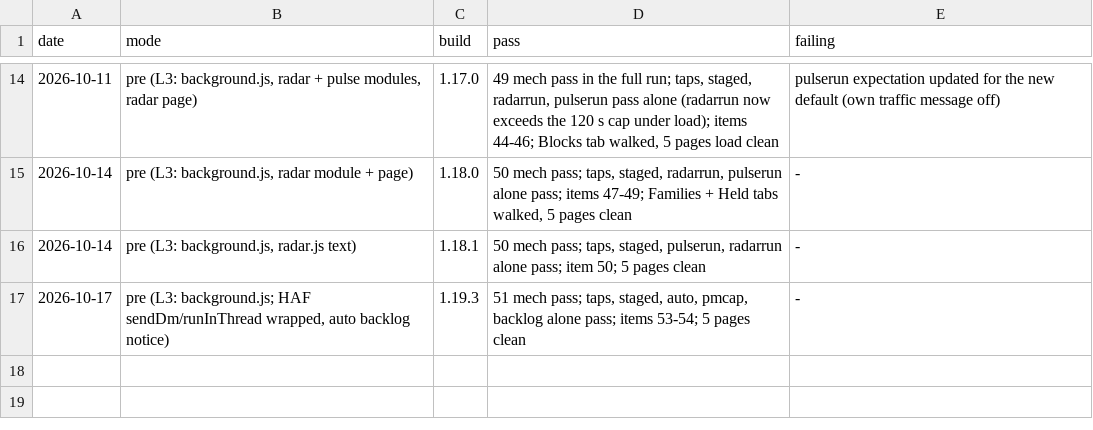
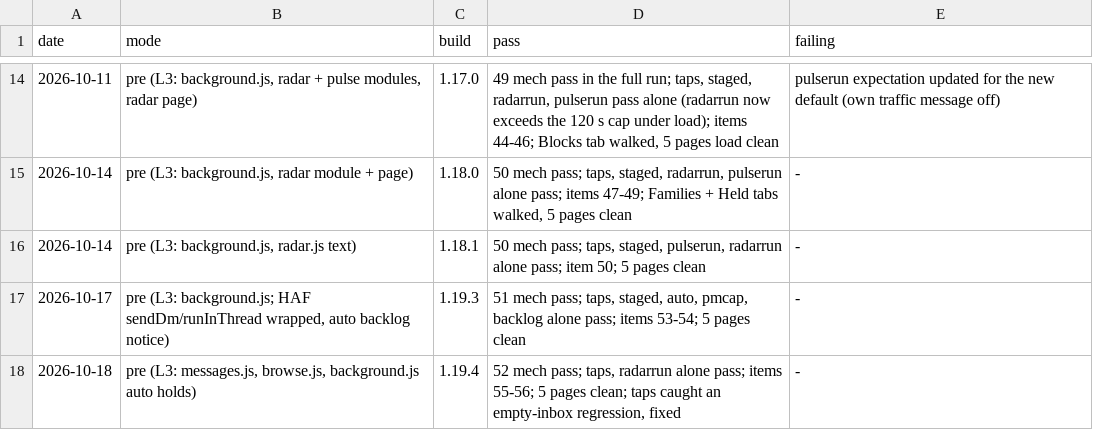
Before and after one commit to troiwebz/data-analytics, a TSV file: .claude/regression-history.tsv, drawn as a sheet; only a part is shown, gaps mark what is left out; the diff names each change by its address in the sheet, - before the commit and + after, or states it on an @@ line.

```diff
--- a/.claude/regression-history.tsv
+++ b/.claude/regression-history.tsv
+row 18: 2026-10-18 | pre (L3: messages.js, browse.js, background.js auto holds) | 1.19.4 | 52 mech pass; taps, radarrun alone pass; items 55-56; 5 pages clean; taps caught an empty-inbox regression, fixed | -
```
Also changed, not shown: 7 other files.
